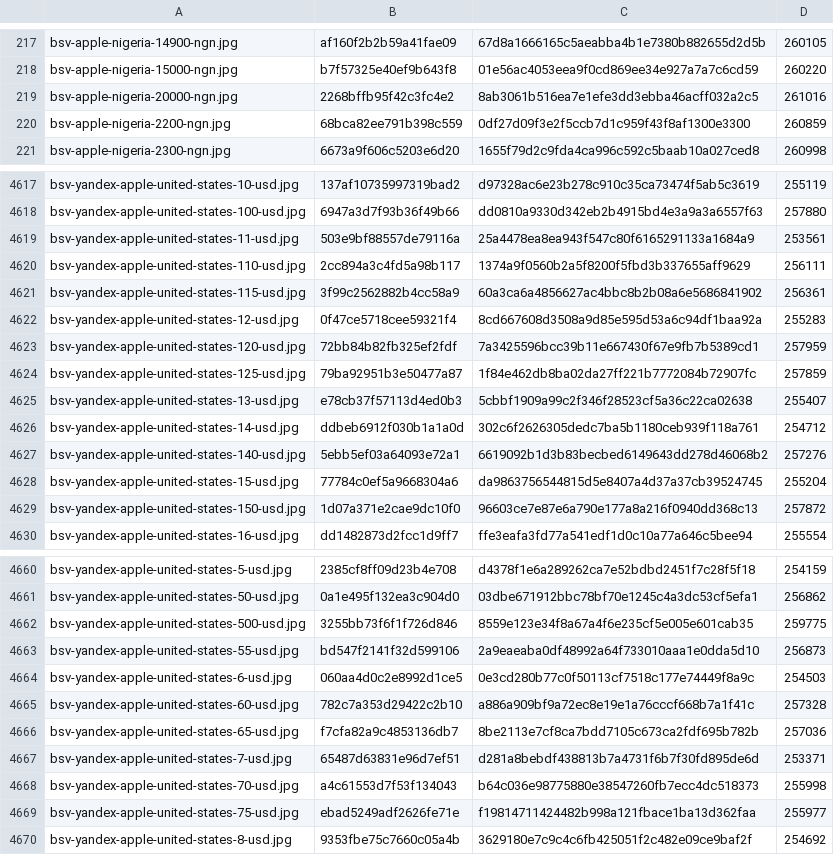
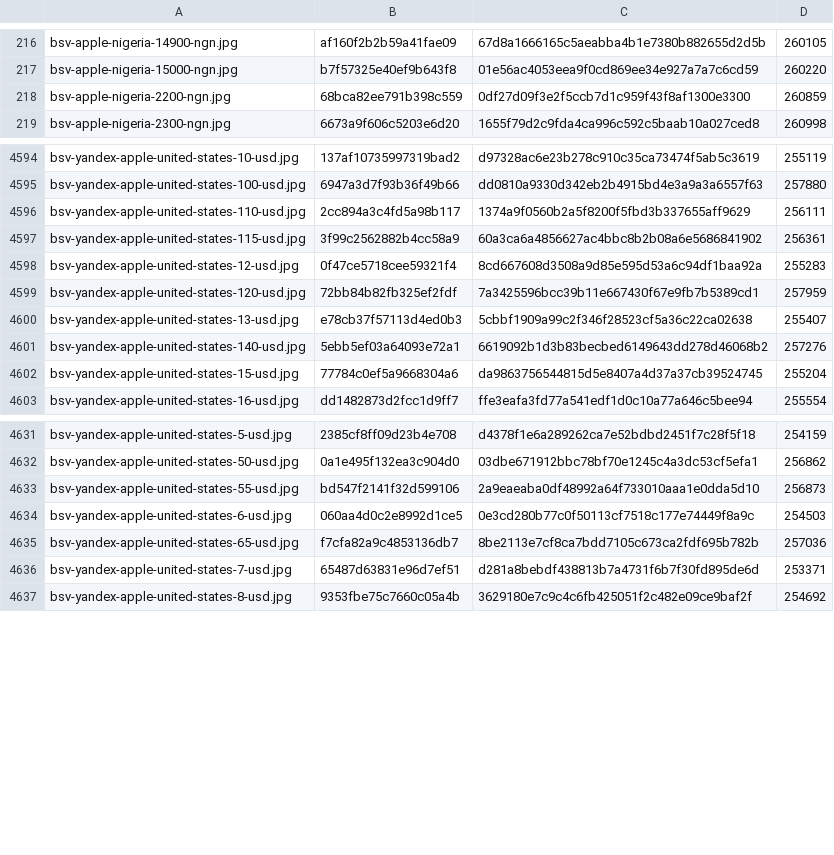
Before and after one commit to Rudwwe412/123, a TSV file: bsv-images-ym/bsv-covers-v1.tsv, drawn as a sheet; only a part is shown, gaps mark what is left out; the diff covers the shown part only.

```diff
--- a/bsv-images-ym/bsv-covers-v1.tsv
+++ b/bsv-images-ym/bsv-covers-v1.tsv
@@ -218,3 +217,2 @@ bsv-apple-nigeria-14900-ngn.jpg	af160f2b2b59a41fae09	67d8a1666165c5aeabba4b1e738
 bsv-apple-nigeria-15000-ngn.jpg	b7f57325e40ef9b643f8	01e56ac4053eea9f0cd869ee34e927a7a7c6cd59	260220
-bsv-apple-nigeria-20000-ngn.jpg	2268bffb95f42c3fc4e2	8ab3061b516ea7e1efe3dd3ebba46acff032a2c5	261016
 bsv-apple-nigeria-2200-ngn.jpg	68bca82ee791b398c559	0df27d09f3e2f5ccb7d1c959f43f8af1300e3300	260859
@@ -4618,3 +4595,2 @@ bsv-yandex-apple-united-states-10-usd.jpg	137af10735997319bad2	d97328ac6e23b278c
 bsv-yandex-apple-united-states-100-usd.jpg	6947a3d7f93b36f49b66	dd0810a9330d342eb2b4915bd4e3a9a3a6557f63	257880
-bsv-yandex-apple-united-states-11-usd.jpg	503e9bf88557de79116a	25a4478ea8ea943f547c80f6165291133a1684a9	253561
 bsv-yandex-apple-united-states-110-usd.jpg	2cc894a3c4fd5a98b117	1374a9f0560b2a5f8200f5fbd3b337655aff9629	256111
@@ -4623,8 +4599,5 @@ bsv-yandex-apple-united-states-12-usd.jpg	0f47ce5718cee59321f4	8cd667608d3508a9d
 bsv-yandex-apple-united-states-120-usd.jpg	72bb84b82fb325ef2fdf	7a3425596bcc39b11e667430f67e9fb7b5389cd1	257959
-bsv-yandex-apple-united-states-125-usd.jpg	79ba92951b3e50477a87	1f84e462db8ba02da27ff221b7772084b72907fc	257859
 bsv-yandex-apple-united-states-13-usd.jpg	e78cb37f57113d4ed0b3	5cbbf1909a99c2f346f28523cf5a36c22ca02638	255407
-bsv-yandex-apple-united-states-14-usd.jpg	ddbeb6912f030b1a1a0d	302c6f2626305dedc7ba5b1180ceb939f118a761	254712
 bsv-yandex-apple-united-states-140-usd.jpg	5ebb5ef03a64093e72a1	6619092b1d3b83becbed6149643dd278d46068b2	257276
 bsv-yandex-apple-united-states-15-usd.jpg	77784c0ef5a9668304a6	da9863756544815d5e8407a4d37a37cb39524745	255204
-bsv-yandex-apple-united-states-150-usd.jpg	1d07a371e2cae9dc10f0	96603ce7e87e6a790e177a8a216f0940dd368c13	257872
 bsv-yandex-apple-united-states-16-usd.jpg	dd1482873d2fcc1d9ff7	ffe3eafa3fd77a541edf1d0c10a77a646c5bee94	255554
@@ -4661,10 +4632,6 @@ bsv-yandex-apple-united-states-5-usd.jpg	2385cf8ff09d23b4e708	d4378f1e6a289262ca
 bsv-yandex-apple-united-states-50-usd.jpg	0a1e495f132ea3c904d0	03dbe671912bbc78bf70e1245c4a3dc53cf5efa1	256862
-bsv-yandex-apple-united-states-500-usd.jpg	3255bb73f6f1f726d846	8559e123e34f8a67a4f6e235cf5e005e601cab35	259775
 bsv-yandex-apple-united-states-55-usd.jpg	bd547f2141f32d599106	2a9eaeaba0df48992a64f733010aaa1e0dda5d10	256873
 bsv-yandex-apple-united-states-6-usd.jpg	060aa4d0c2e8992d1ce5	0e3cd280b77c0f50113cf7518c177e74449f8a9c	254503
-bsv-yandex-apple-united-states-60-usd.jpg	782c7a353d29422c2b10	a886a909bf9a72ec8e19e1a76cccf668b7a1f41c	257328
 bsv-yandex-apple-united-states-65-usd.jpg	f7cfa82a9c4853136db7	8be2113e7cf8ca7bdd7105c673ca2fdf695b782b	257036
 bsv-yandex-apple-united-states-7-usd.jpg	65487d63831e96d7ef51	d281a8bebdf438813b7a4731f6b7f30fd895de6d	253371
-bsv-yandex-apple-united-states-70-usd.jpg	a4c61553d7f53f134043	b64c036e98775880e38547260fb7ecc4dc518373	255998
-bsv-yandex-apple-united-states-75-usd.jpg	ebad5249adf2626fe71e	f19814711424482b998a121fbace1ba13d362faa	255977
 bsv-yandex-apple-united-states-8-usd.jpg	9353fbe75c7660c05a4b	3629180e7c9c4c6fb425051f2c482e09ce9baf2f	254692
```
Also changed, not shown: 2 added rows and 29 removed rows elsewhere in this file, 40 other files.
